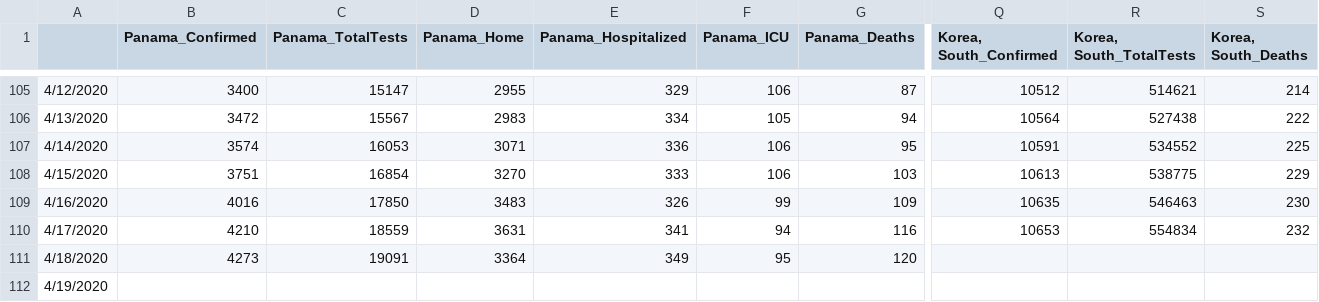
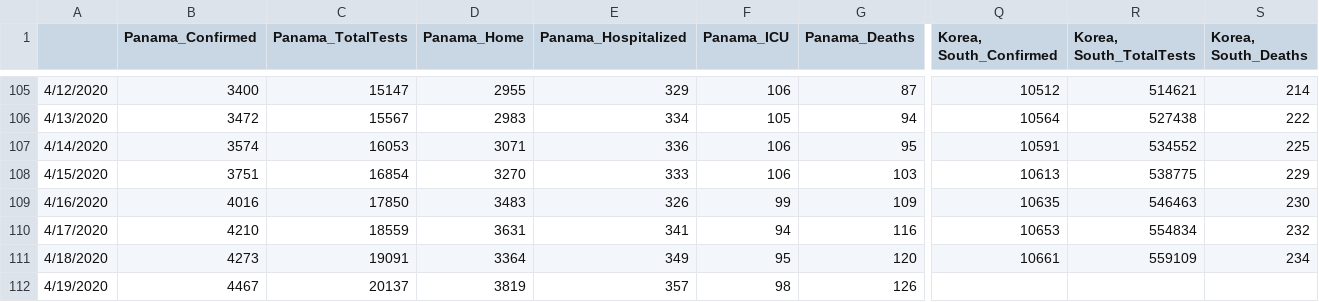
Before and after one commit to abishalom/Covid19_Analysis, a CSV file: data/Covid19_Data.csv, drawn as a sheet; only a part is shown, gaps mark what is left out; the diff covers the shown part only; the diff names each change by its address in the sheet, - before the commit and + after, or states it on an @@ line.

Commit message:
Data update 4/19

```diff
--- a/data/Covid19_Data.csv
+++ b/data/Covid19_Data.csv
-Q111 (Korea, South_Confirmed): (empty)
+Q111 (Korea, South_Confirmed): 10661
-R111 (Korea, South_TotalTests): (empty)
+R111 (Korea, South_TotalTests): 559109
-S111 (Korea, South_Deaths): (empty)
+S111 (Korea, South_Deaths): 234
-B112 (Panama_Confirmed): (empty)
+B112 (Panama_Confirmed): 4467
-C112 (Panama_TotalTests): (empty)
+C112 (Panama_TotalTests): 20137
-D112 (Panama_Home): (empty)
+D112 (Panama_Home): 3819
-E112 (Panama_Hospitalized): (empty)
+E112 (Panama_Hospitalized): 357
-F112 (Panama_ICU): (empty)
+F112 (Panama_ICU): 98
-G112 (Panama_Deaths): (empty)
+G112 (Panama_Deaths): 126
```
Also changed, not shown: 9 edited cells elsewhere in this file, 3 other files.
